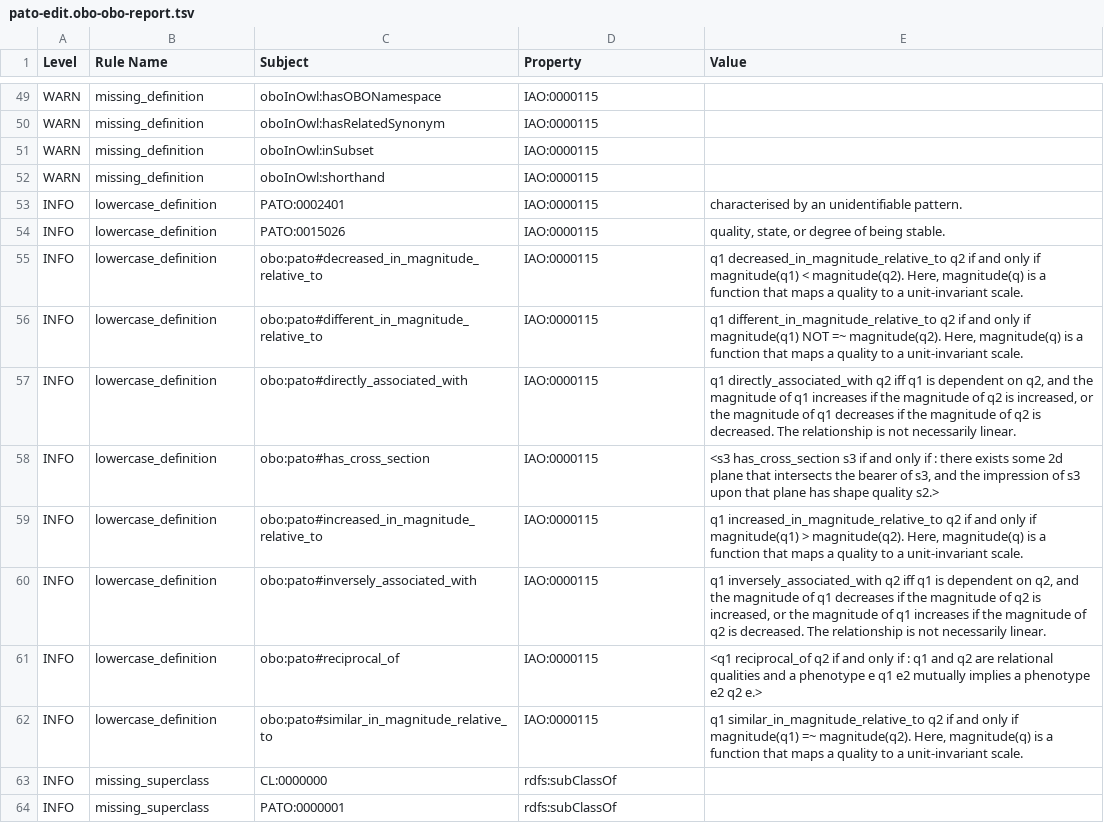
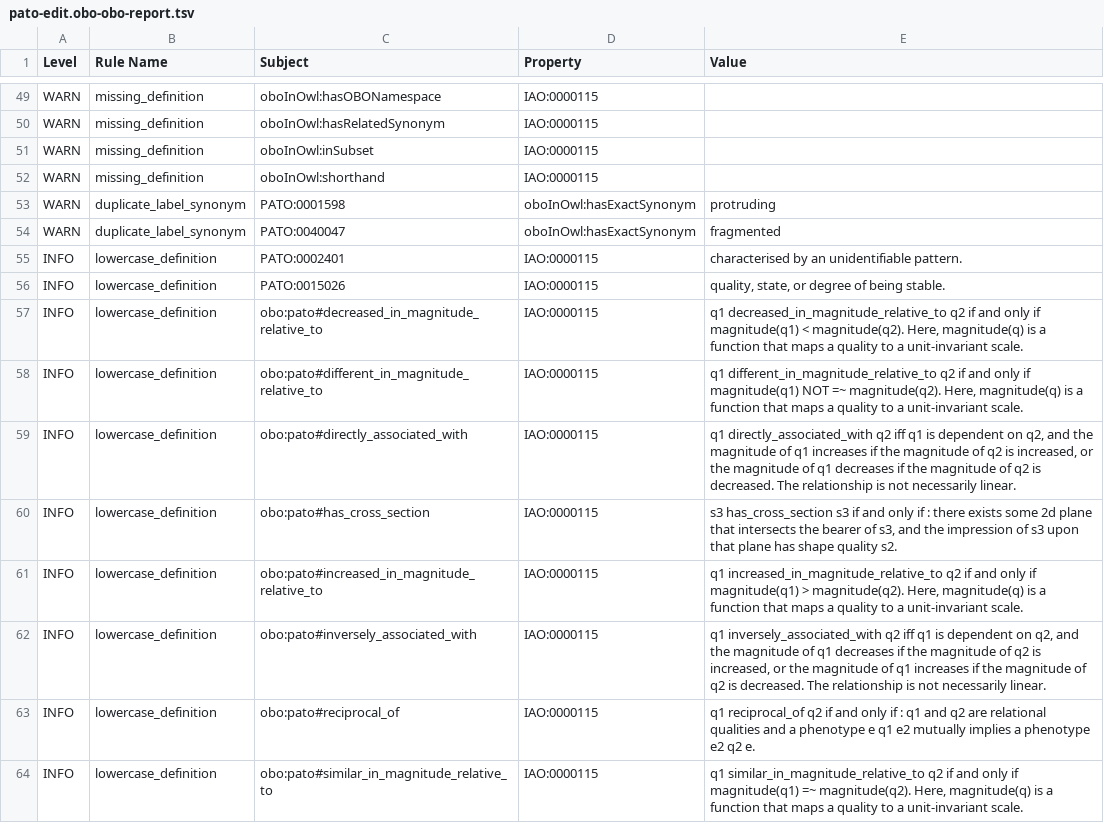
Before and after one commit to pato-ontology/pato, a TSV file: src/ontology/reports/pato-edit.obo-obo-report.tsv, drawn as a sheet; only a part is shown, gaps mark what is left out; the shorter side is filled out with more unchanged rows.

```diff
--- a/src/ontology/reports/pato-edit.obo-obo-report.tsv
+++ b/src/ontology/reports/pato-edit.obo-obo-report.tsv
@@ -52,2 +52,4 @@ WARN	missing_definition	oboInOwl:inSubset	IAO:0000115
 WARN	missing_definition	oboInOwl:shorthand	IAO:0000115	
+WARN	duplicate_label_synonym	PATO:0001598	oboInOwl:hasExactSynonym	protruding
+WARN	duplicate_label_synonym	PATO:0040047	oboInOwl:hasExactSynonym	fragmented
 INFO	lowercase_definition	PATO:0002401	IAO:0000115	characterised by an unidentifiable pattern.
@@ -57,6 +59,6 @@ INFO	lowercase_definition	obo:pato#different_in_magnitude_relative_to	IAO:000011
 INFO	lowercase_definition	obo:pato#directly_associated_with	IAO:0000115	q1 directly_associated_with q2 iff q1 is dependent on q2, and the magnitude of q1 increases if the magnitude of q2 is increased, or the magnitude of q1 decreases if the magnitude of q2 is decreased. The relationship is not necessarily linear.
-INFO	lowercase_definition	obo:pato#has_cross_section	IAO:0000115	<s3 has_cross_section s3 if and only if : there exists some 2d plane that intersects the bearer of s3, and the impression of s3 upon that plane has shape quality s2.>
+INFO	lowercase_definition	obo:pato#has_cross_section	IAO:0000115	s3 has_cross_section s3 if and only if : there exists some 2d plane that intersects the bearer of s3, and the impression of s3 upon that plane has shape quality s2.
 INFO	lowercase_definition	obo:pato#increased_in_magnitude_relative_to	IAO:0000115	q1 increased_in_magnitude_relative_to q2 if and only if magnitude(q1) > magnitude(q2). Here, magnitude(q) is a function that maps a quality to a unit-invariant scale.
 INFO	lowercase_definition	obo:pato#inversely_associated_with	IAO:0000115	q1 inversely_associated_with q2 iff q1 is dependent on q2, and the magnitude of q1 decreases if the magnitude of q2 is increased, or the magnitude of q1 increases if the magnitude of q2 is decreased. The relationship is not necessarily linear.
-INFO	lowercase_definition	obo:pato#reciprocal_of	IAO:0000115	<q1 reciprocal_of q2 if and only if : q1 and q2 are relational qualities and a phenotype e q1 e2 mutually implies a phenotype e2 q2 e.>
+INFO	lowercase_definition	obo:pato#reciprocal_of	IAO:0000115	q1 reciprocal_of q2 if and only if : q1 and q2 are relational qualities and a phenotype e q1 e2 mutually implies a phenotype e2 q2 e.
 INFO	lowercase_definition	obo:pato#similar_in_magnitude_relative_to	IAO:0000115	q1 similar_in_magnitude_relative_to q2 if and only if magnitude(q1) =~ magnitude(q2). Here, magnitude(q) is a function that maps a quality to a unit-invariant scale.
```
Also changed, not shown: 12 other files.
